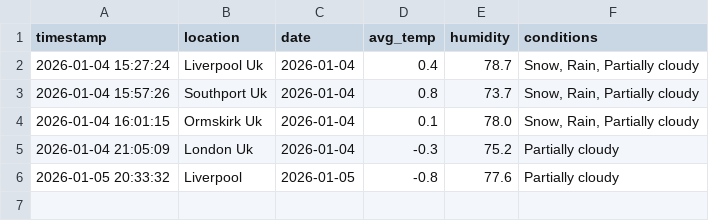
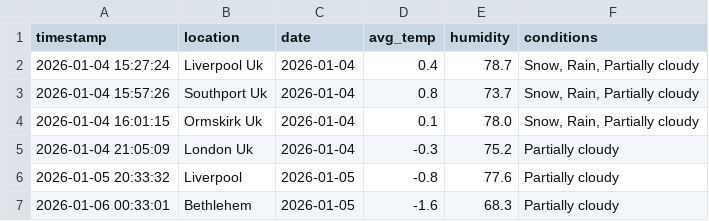
Before and after one commit to Isaac-D-Ritchie/CIS1702-CW2-Git-Happens, a CSV file: reporting.csv, drawn as a sheet; the diff names each change by its address in the sheet, - before the commit and + after, or states it on an @@ line.

```diff
--- a/reporting.csv
+++ b/reporting.csv
+row 7: 2026-01-06 00:33:01 | Bethlehem | 2026-01-05 | -1.6 | 68.3 | Partially cloudy
```
Also changed, not shown: 2 other files.
